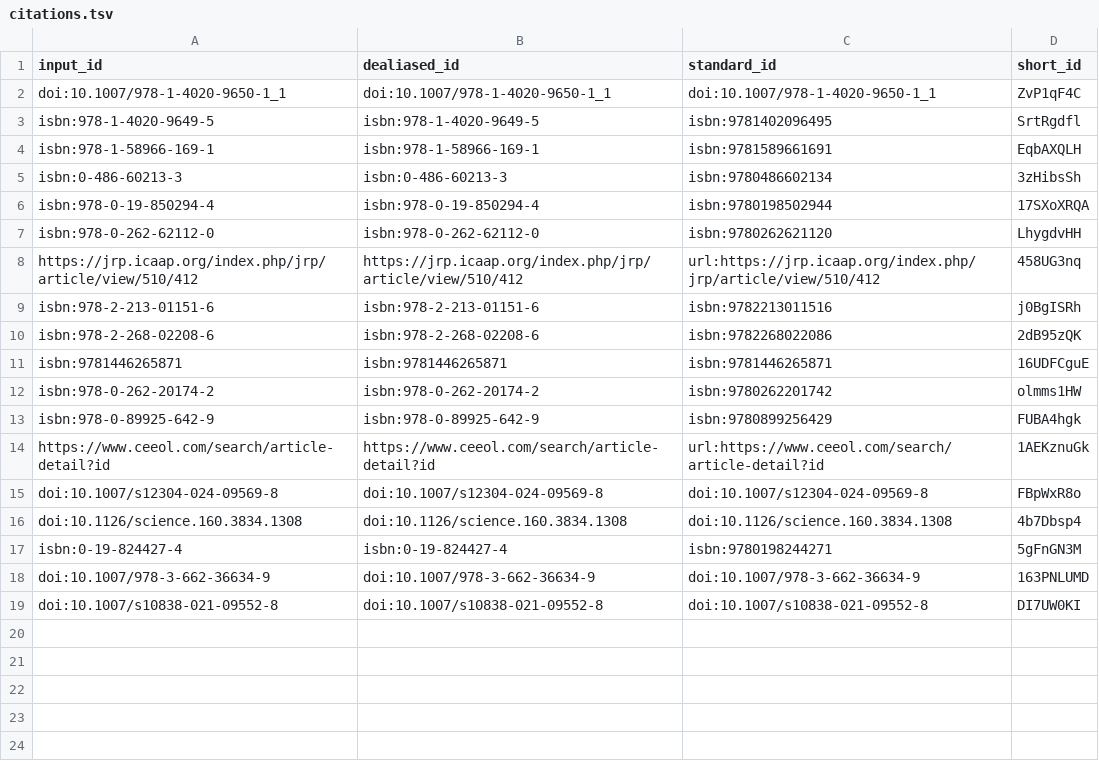
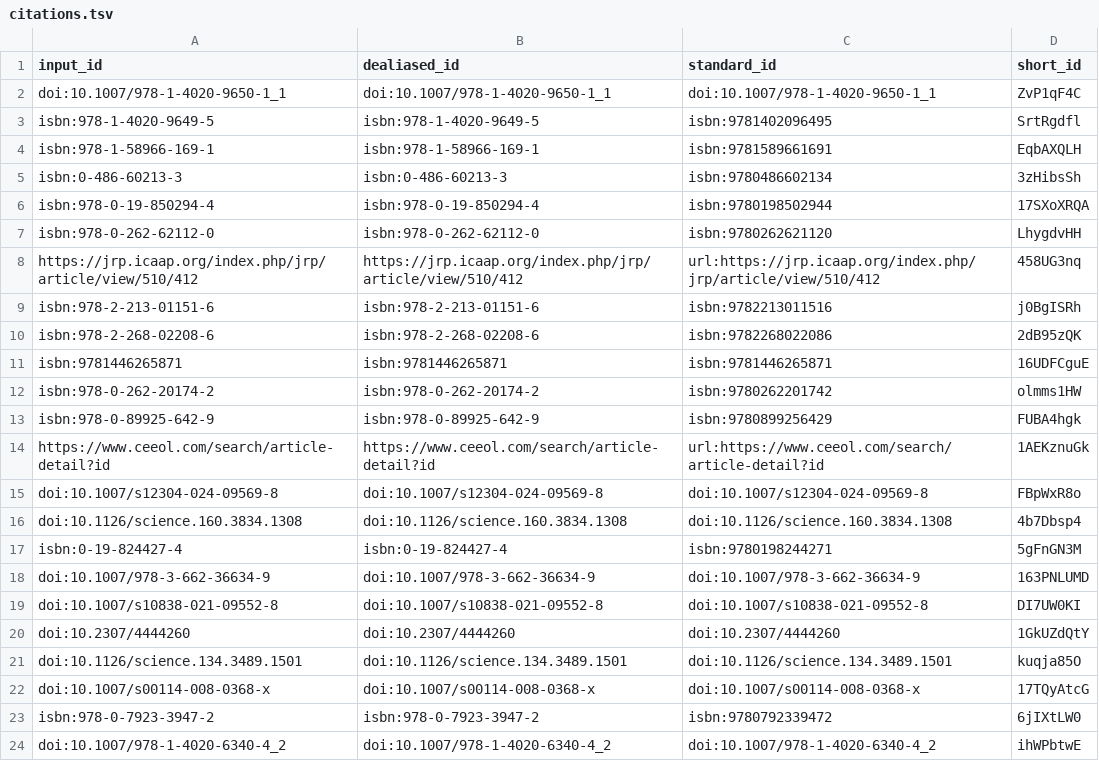
Before and after one commit to pascalin/biosemiotics, a TSV file: citations.tsv, drawn as a sheet; the diff names each change by its address in the sheet, - before the commit and + after, or states it on an @@ line.

```diff
--- a/citations.tsv
+++ b/citations.tsv
+row 20: doi:10.2307/4444260 | doi:10.2307/4444260 | doi:10.2307/4444260 | 1GkUZdQtY
+row 21: doi:10.1126/science.134.3489.1501 | doi:10.1126/science.134.3489.1501 | doi:10.1126/science.134.3489.1501 | kuqja85O
+row 22: doi:10.1007/s00114-008-0368-x | doi:10.1007/s00114-008-0368-x | doi:10.1007/s00114-008-0368-x | 17TQyAtcG
+row 23: isbn:978-0-7923-3947-2 | isbn:978-0-7923-3947-2 | isbn:9780792339472 | 6jIXtLW0
+row 24: doi:10.1007/978-1-4020-6340-4_2 | doi:10.1007/978-1-4020-6340-4_2 | doi:10.1007/978-1-4020-6340-4_2 | ihWPbtwE
```
Also changed, not shown: 7 other files.
